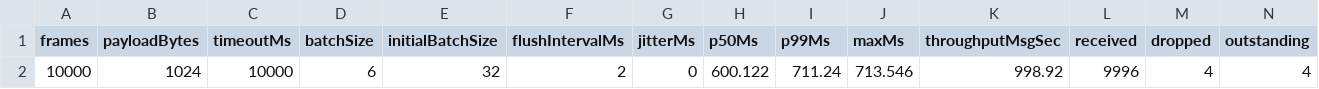
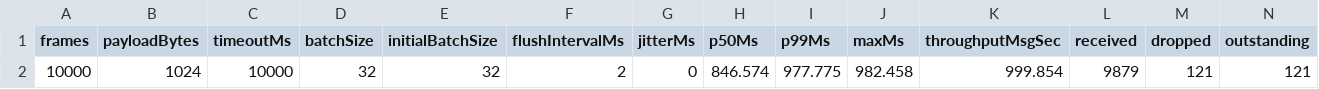
Before and after one commit to gsknnft/QWormhole, a CSV file: data/b32-f2.csv, drawn as a sheet; only a part is shown; removed rows and columns are numbered as before the commit, all else as after; rows hold the shown columns only; the diff names each change by its address in the sheet, - before the commit and + after, or states it on an @@ line.

```diff
--- a/data/b32-f2.csv
+++ b/data/b32-f2.csv
-row 2: 10000 | 1024 | 10000 | 6 | 32 | 2 | 0 | 600.122 | 711.24 | 713.546 | 998.92 | 9996 | 4 | 4
+row 2: 10000 | 1024 | 10000 | 32 | 32 | 2 | 0 | 846.574 | 977.775 | 982.458 | 999.854 | 9879 | 121 | 121
```
Also changed, not shown: data/b16-f1.csv, data/b16-f2.csv, 13 other files.
